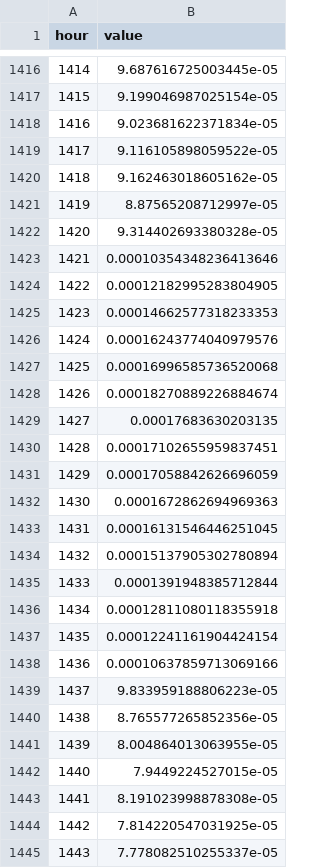
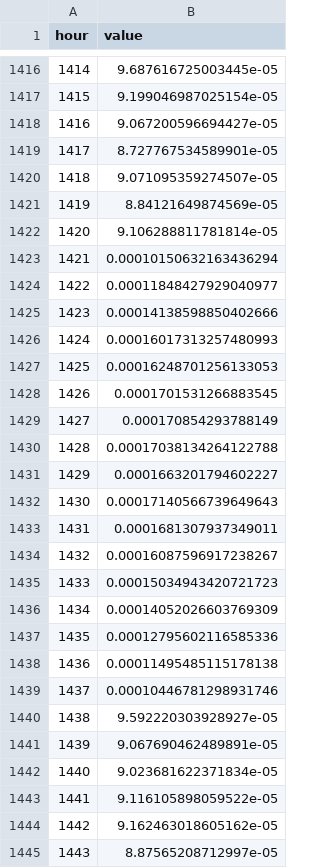
Before and after one commit to aidotse/behovskartan, a CSV file: generator/input/load_profiles/profile_services_south_2024.csv, drawn as a sheet; only a part is shown, gaps mark what is left out; the shorter side is filled out with more unchanged rows; addresses are those after the commit; the diff names each change by its address in the sheet, - before the commit and + after, or states it on an @@ line.

```diff
--- a/generator/input/load_profiles/profile_services_south_2024.csv
+++ b/generator/input/load_profiles/profile_services_south_2024.csv
+row 1418: 1416 | 9.067200596694427e-05
+row 1419: 1417 | 8.727767534589901e-05
+row 1420: 1418 | 9.071095359274507e-05
+row 1421: 1419 | 8.84121649874569e-05
+row 1422: 1420 | 9.106288811781814e-05
+row 1423: 1421 | 0.00010150632163436294
+row 1424: 1422 | 0.00011848427929040977
+row 1425: 1423 | 0.00014138598850402666
+row 1426: 1424 | 0.00016017313257480993
+row 1427: 1425 | 0.00016248701256133053
+row 1428: 1426 | 0.0001701531266883545
+row 1429: 1427 | 0.000170854293788149
+row 1430: 1428 | 0.00017038134264122788
+row 1431: 1429 | 0.0001663201794602227
+row 1432: 1430 | 0.00017140566739649643
+row 1433: 1431 | 0.0001681307937349011
+row 1434: 1432 | 0.00016087596917238267
+row 1435: 1433 | 0.00015034943420721723
+row 1436: 1434 | 0.00014052026603769309
+row 1437: 1435 | 0.00012795602116585336
+row 1438: 1436 | 0.00011495485115178138
+row 1439: 1437 | 0.00010446781298931746
+row 1440: 1438 | 9.592220303928927e-05
+row 1441: 1439 | 9.067690462489891e-05
@@ column A (hour) renumbered from row 1442 down @@
```
Also changed, not shown: generator/input/load_profiles/profile_housing_south_2024.csv, generator/input/load_profiles/profile_housing_west_2024.csv, 6 other files.
